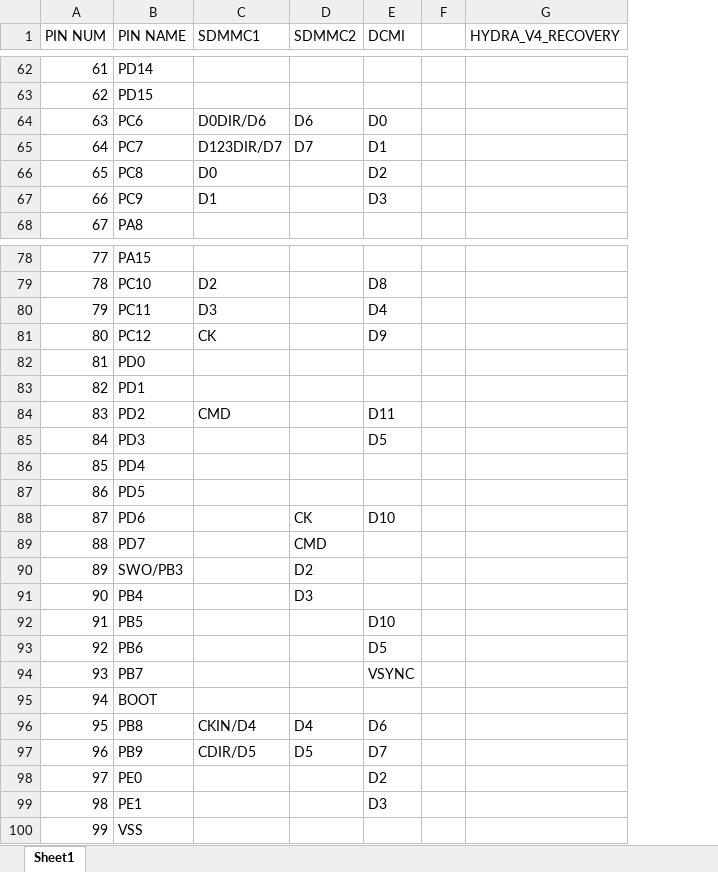
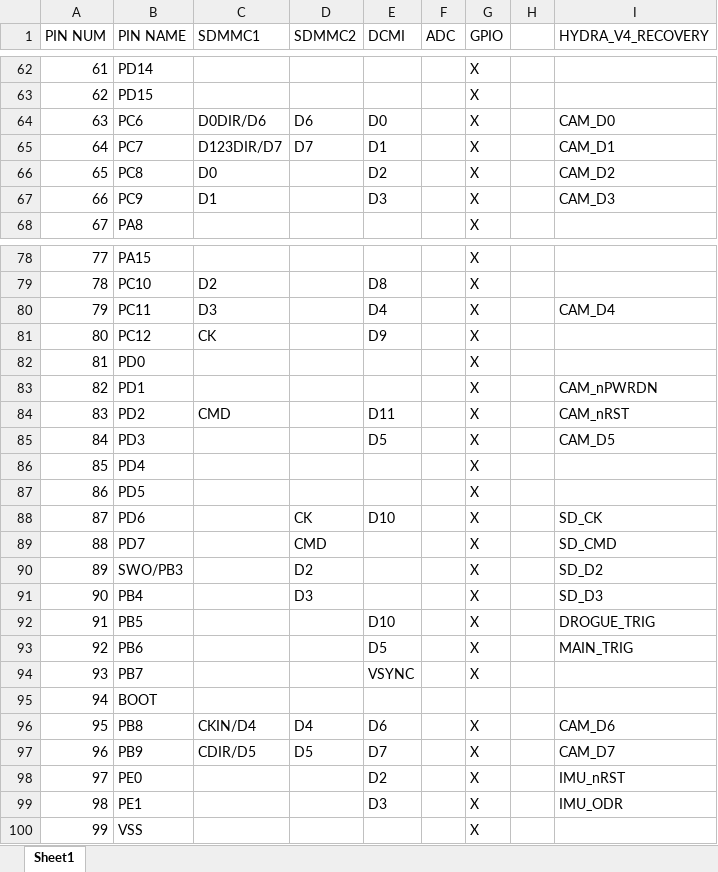
Before and after one commit to Serpopovici163/HYDRA_HARDWARE, an Excel workbook: HYDRA_V4_RECOVERY/STM32H730_PINOUT.xlsx, sheet Sheet1, drawn as a sheet; only a part is shown, gaps mark what is left out; values as stored, in another font and other column widths than the file's, no cell formats; addresses are those after the commit; the diff covers the shown part only; the diff names each change by its address in the sheet, - before the commit and + after, or states it on an @@ line.

Commit message:
worked on recovery and started MBA project for V4 boards

```diff
--- a/HYDRA_V4_RECOVERY/STM32H730_PINOUT.xlsx (sheet Sheet1)
+++ b/HYDRA_V4_RECOVERY/STM32H730_PINOUT.xlsx (sheet Sheet1)
+column F (ADC), empty
+column G (GPIO), rows 62-68: all X; rows 78-100: X | X | X | X | X | X | X | X | X | X | X | X | X | X | X | X | X |  | X | X | X | X | X
-I64 (HYDRA_V4_RECOVERY): (empty)
+I64 (HYDRA_V4_RECOVERY): CAM_D0
-I65 (HYDRA_V4_RECOVERY): (empty)
+I65 (HYDRA_V4_RECOVERY): CAM_D1
-I66 (HYDRA_V4_RECOVERY): (empty)
+I66 (HYDRA_V4_RECOVERY): CAM_D2
-I67 (HYDRA_V4_RECOVERY): (empty)
+I67 (HYDRA_V4_RECOVERY): CAM_D3
-I80 (HYDRA_V4_RECOVERY): (empty)
+I80 (HYDRA_V4_RECOVERY): CAM_D4
-I83 (HYDRA_V4_RECOVERY): (empty)
+I83 (HYDRA_V4_RECOVERY): CAM_nPWRDN
-I84 (HYDRA_V4_RECOVERY): (empty)
+I84 (HYDRA_V4_RECOVERY): CAM_nRST
-I85 (HYDRA_V4_RECOVERY): (empty)
+I85 (HYDRA_V4_RECOVERY): CAM_D5
-I88 (HYDRA_V4_RECOVERY): (empty)
+I88 (HYDRA_V4_RECOVERY): SD_CK
-I89 (HYDRA_V4_RECOVERY): (empty)
+I89 (HYDRA_V4_RECOVERY): SD_CMD
-I90 (HYDRA_V4_RECOVERY): (empty)
+I90 (HYDRA_V4_RECOVERY): SD_D2
-I91 (HYDRA_V4_RECOVERY): (empty)
+I91 (HYDRA_V4_RECOVERY): SD_D3
-I92 (HYDRA_V4_RECOVERY): (empty)
+I92 (HYDRA_V4_RECOVERY): DROGUE_TRIG
-I93 (HYDRA_V4_RECOVERY): (empty)
+I93 (HYDRA_V4_RECOVERY): MAIN_TRIG
-I96 (HYDRA_V4_RECOVERY): (empty)
+I96 (HYDRA_V4_RECOVERY): CAM_D6
-I97 (HYDRA_V4_RECOVERY): (empty)
+I97 (HYDRA_V4_RECOVERY): CAM_D7
-I98 (HYDRA_V4_RECOVERY): (empty)
+I98 (HYDRA_V4_RECOVERY): IMU_nRST
-I99 (HYDRA_V4_RECOVERY): (empty)
+I99 (HYDRA_V4_RECOVERY): IMU_ODR
```
Also changed, not shown: 18 edited cells elsewhere in this sheet, cell formats, 38 other files.
